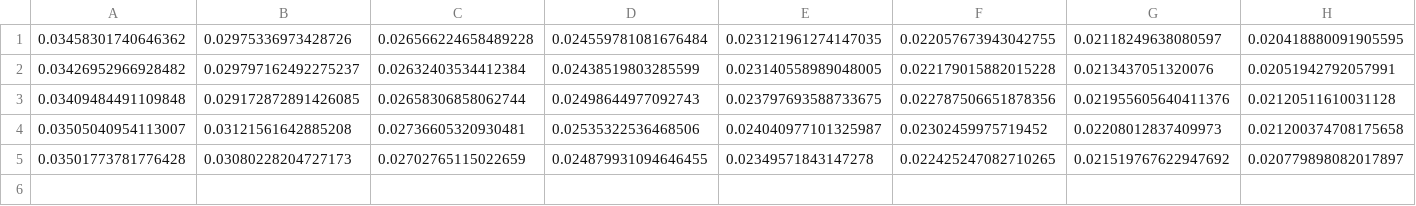
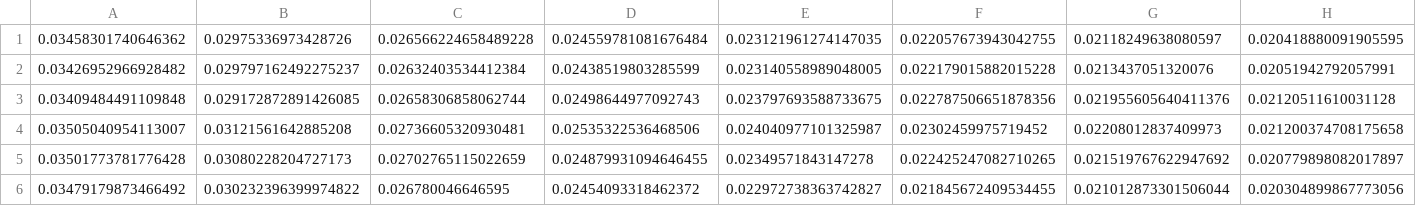
Before and after one commit to Telespielstube/benchmarker, a CSV file: csv/SGD_training_64.csv, drawn as a sheet; only a part is shown; rows hold the shown columns only; the diff names each change by its address in the sheet, - before the commit and + after, or states it on an @@ line.

```diff
--- a/csv/SGD_training_64.csv
+++ b/csv/SGD_training_64.csv
+row 6: 0.03479179873466492 | 0.030232396399974822 | 0.026780046646595 | 0.02454093318462372 | 0.022972738363742827 | 0.021845672409534455 | 0.021012873301506044 | 0.020304899867773056
```
Also changed, not shown: csv/SGD_training_512.csv, csv/SGD_validation_512.csv, 14 other files.
